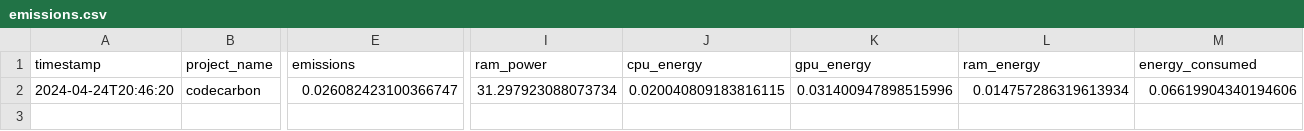
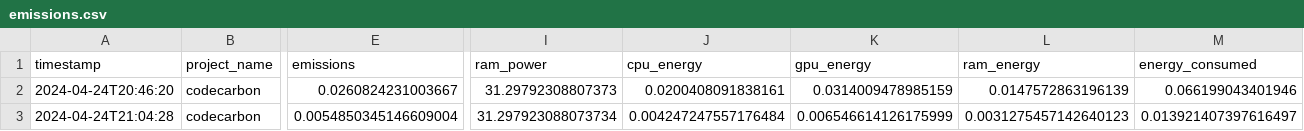
Before and after one commit to fabiopernisi/ita-many-shots-jailbreaking, a CSV file: src/emissions.csv, drawn as a sheet; only a part is shown, gaps mark what is left out; rows hold the shown columns only; the diff names each change by its address in the sheet, - before the commit and + after, or states it on an @@ line.

```diff
--- a/src/emissions.csv
+++ b/src/emissions.csv
-E2 (emissions): 0.026082423100366747
+E2 (emissions): 0.0260824231003667
-I2 (ram_power): 31.297923088073734
+I2 (ram_power): 31.29792308807373
-J2 (cpu_energy): 0.020040809183816115
+J2 (cpu_energy): 0.0200408091838161
-K2 (gpu_energy): 0.031400947898515996
+K2 (gpu_energy): 0.0314009478985159
-L2 (ram_energy): 0.014757286319613934
+L2 (ram_energy): 0.0147572863196139
-M2 (energy_consumed): 0.06619904340194606
+M2 (energy_consumed): 0.066199043401946
+row 3: 2024-04-24T21:04:28 | codecarbon | 0.0054850345146609004 | 31.297923088073734 | 0.004247247557176484 | 0.006546614126175999 | 0.0031275457142640123 | 0.013921407397616497
```
